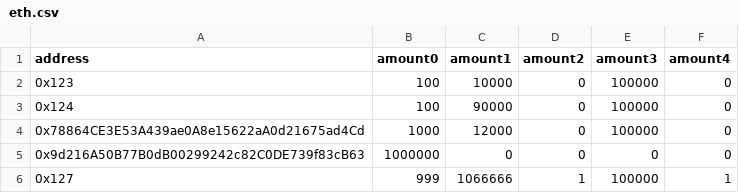
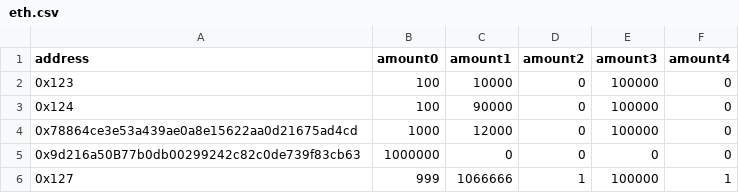
Before and after one commit to terra-money/airdrop, a CSV file: backend/files/eth.csv, drawn as a sheet.

```diff
--- a/backend/files/eth.csv
+++ b/backend/files/eth.csv
@@ -3,4 +3,4 @@ address,amount0,amount1,amount2,amount3,amount4
 0x124,100,90000,0,100000,0
-0x78864CE3E53A439ae0A8e15622aA0d21675ad4Cd,1000,12000,0,100000,0
-0x9d216A50B77B0dB00299242c82C0DE739f83cB63,1000000,0,0,0,0
+0x78864ce3e53a439ae0a8e15622aa0d21675ad4cd,1000,12000,0,100000,0
+0x9d216a50B77b0db00299242c82c0de739f83cb63,1000000,0,0,0,0
 0x127,999,1066666,1,100000,1
```
Also changed, not shown: 6 other files.
